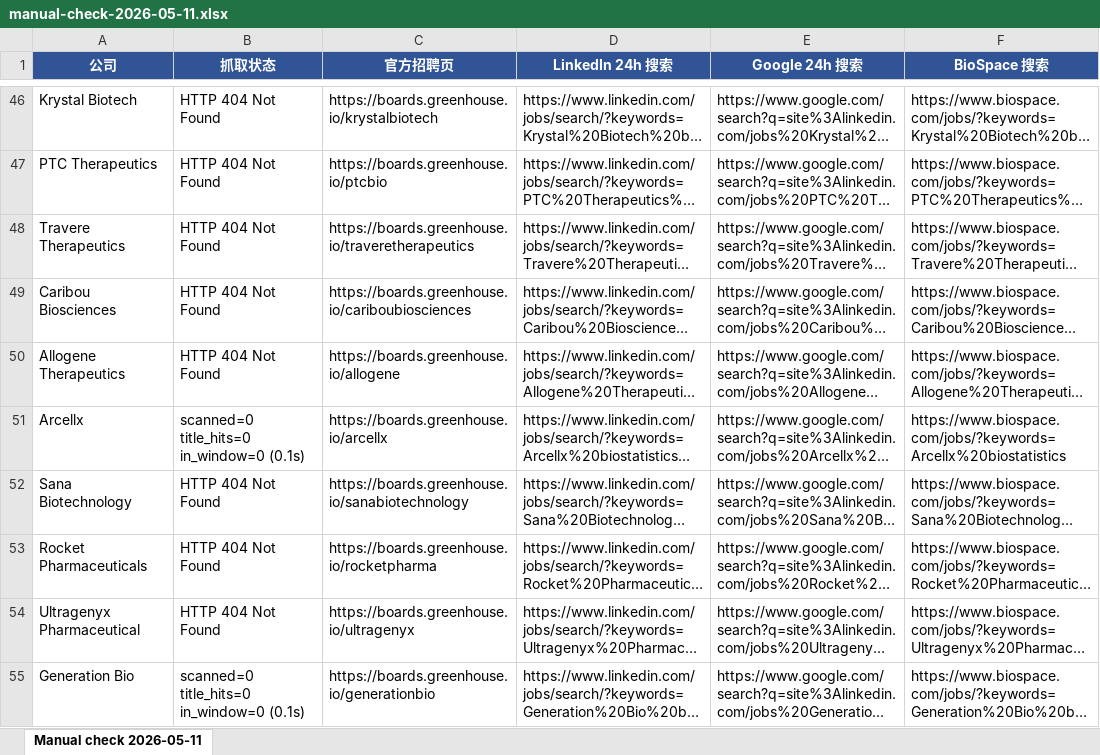
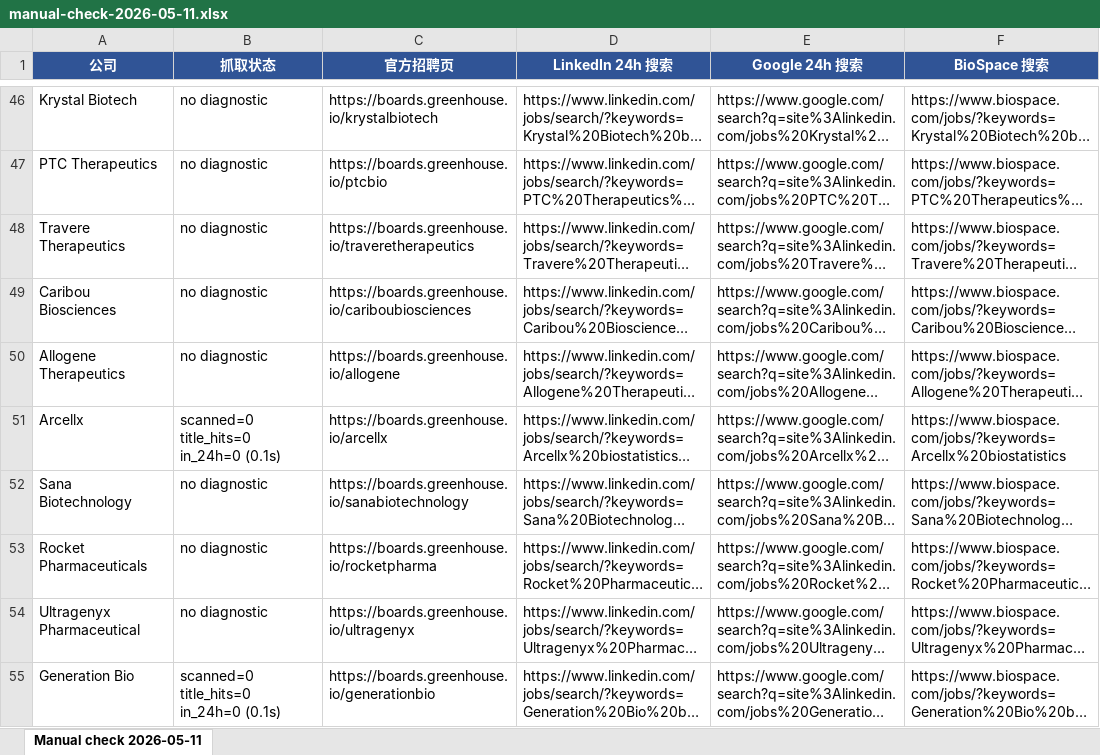
Before and after one commit to Kanaka-Kan/cloude, an Excel workbook: daily-jobs/manual-check-2026-05-11.xlsx, sheet Manual check 2026-05-11, drawn as a sheet; only a part is shown, gaps mark what is left out; long unchanged cells end in …; values as stored, in another font and other column widths than the file's, no borders; the diff covers the shown part only; the diff names each change by its address in the sheet, - before the commit and + after, or states it on an @@ line.

```diff
--- a/daily-jobs/manual-check-2026-05-11.xlsx (sheet Manual check 2026-05-11)
+++ b/daily-jobs/manual-check-2026-05-11.xlsx (sheet Manual check 2026-05-11)
-B46:B50 (抓取状态): HTTP 404 Not Found
+B46:B50 (抓取状态): no diagnostic
-B51 (抓取状态): scanned=0 title_hits=0 in_window=0 (0.1s)
+B51 (抓取状态): scanned=0 title_hits=0 in_24h=0 (0.1s)
-B52:B54 (抓取状态): HTTP 404 Not Found
+B52:B54 (抓取状态): no diagnostic
-B55 (抓取状态): scanned=0 title_hits=0 in_window=0 (0.1s)
+B55 (抓取状态): scanned=0 title_hits=0 in_24h=0 (0.1s)
```
Also changed, not shown: 39 edited cells elsewhere in this sheet, daily-jobs/manual-check-latest.xlsx, 3 other files.
